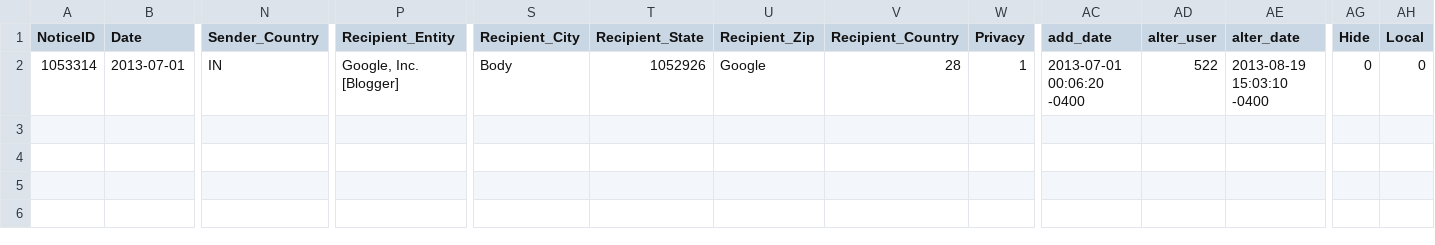
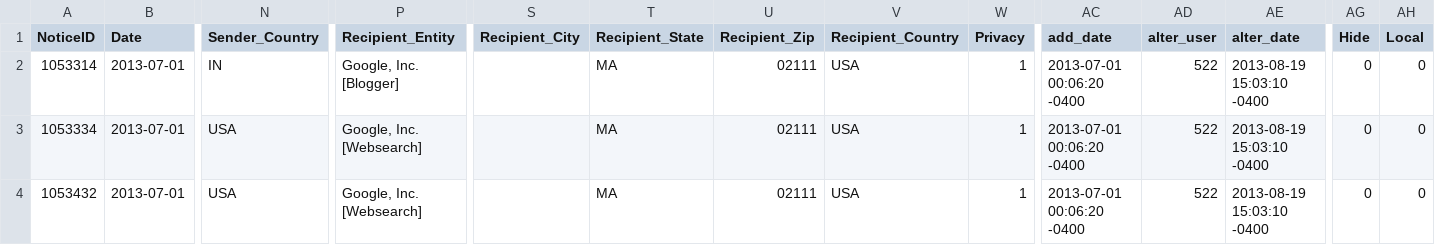
Before and after one commit to berkmancenter/lumendatabase, a CSV file: spec/support/example_files/example_notice_export.csv, drawn as a sheet; only a part is shown, gaps mark what is left out; rows hold the shown columns only; the diff names each change by its address in the sheet, - before the commit and + after, or states it on an @@ line.

Commit message:
Create Importer::GoogleSecondary, DMCA, and Other parsers
Includes:

* Extracting file upload methods to FileUploadHandler module,
* A simple framework for the "secondary google format" parsers, whereby
  we can parse the different subtypes logically,

```diff
--- a/spec/support/example_files/example_notice_export.csv
+++ b/spec/support/example_files/example_notice_export.csv
-S2 (Recipient_City): Body
+S2 (Recipient_City): (empty)
-T2 (Recipient_State): 1052926
+T2 (Recipient_State): MA
-U2 (Recipient_Zip): Google
+U2 (Recipient_Zip): 02111
-V2 (Recipient_Country): 28
+V2 (Recipient_Country): USA
+row 3: 1053334 | 2013-07-01 | USA | Google, Inc. [Websearch] |  | MA | 02111 | USA | 1 | 2013-07-01 00:06:20 -0400 | 522 | 2013-08-19 15:03:10 -0400 | 0 | 0
+row 4: 1053432 | 2013-07-01 | USA | Google, Inc. [Websearch] |  | MA | 02111 | USA | 1 | 2013-07-01 00:06:20 -0400 | 522 | 2013-08-19 15:03:10 -0400 | 0 | 0
```
Also changed, not shown: 14 other files.
